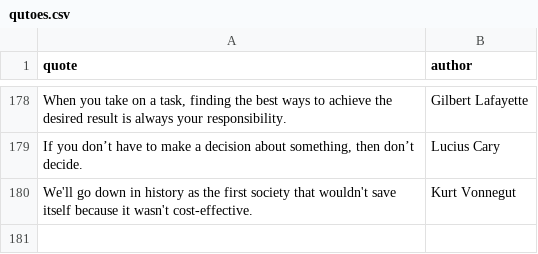
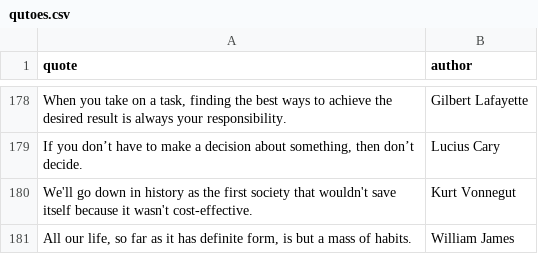
Before and after one commit to K4liber/docs, a CSV file: other/qutoes.csv, drawn as a sheet; only a part is shown, gaps mark what is left out; the diff names each change by its address in the sheet, - before the commit and + after, or states it on an @@ line.

```diff
--- a/other/qutoes.csv
+++ b/other/qutoes.csv
+row 181: All our life, so far as it has definite form, is but a mass of habits. | William James
```
Also changed, not shown: 3 other files.
